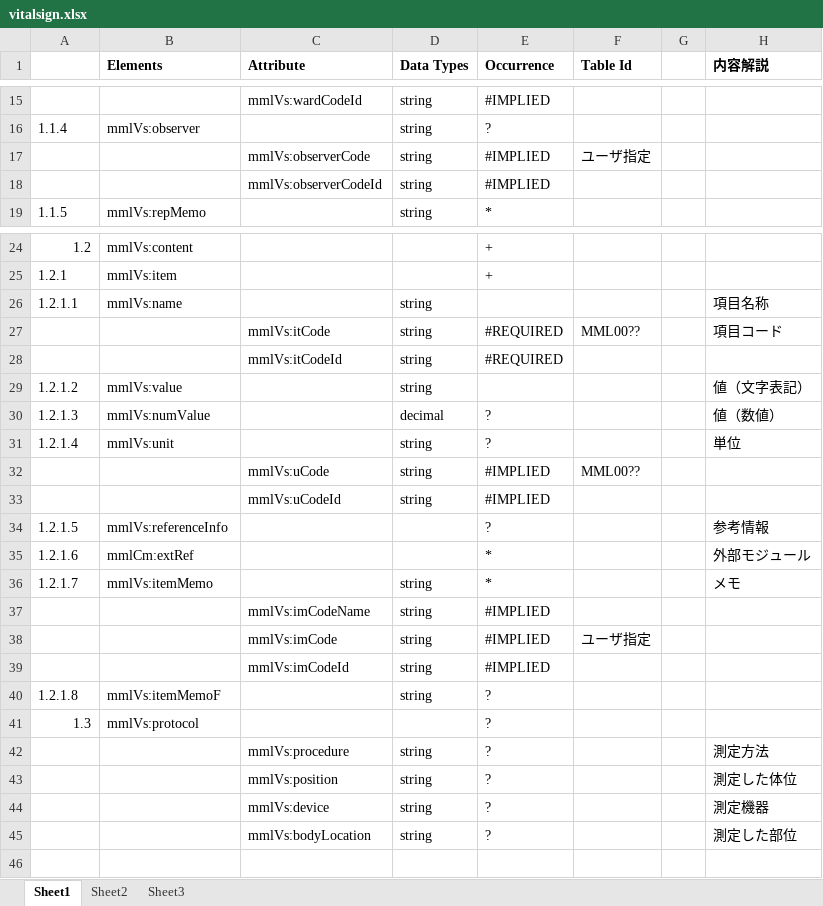
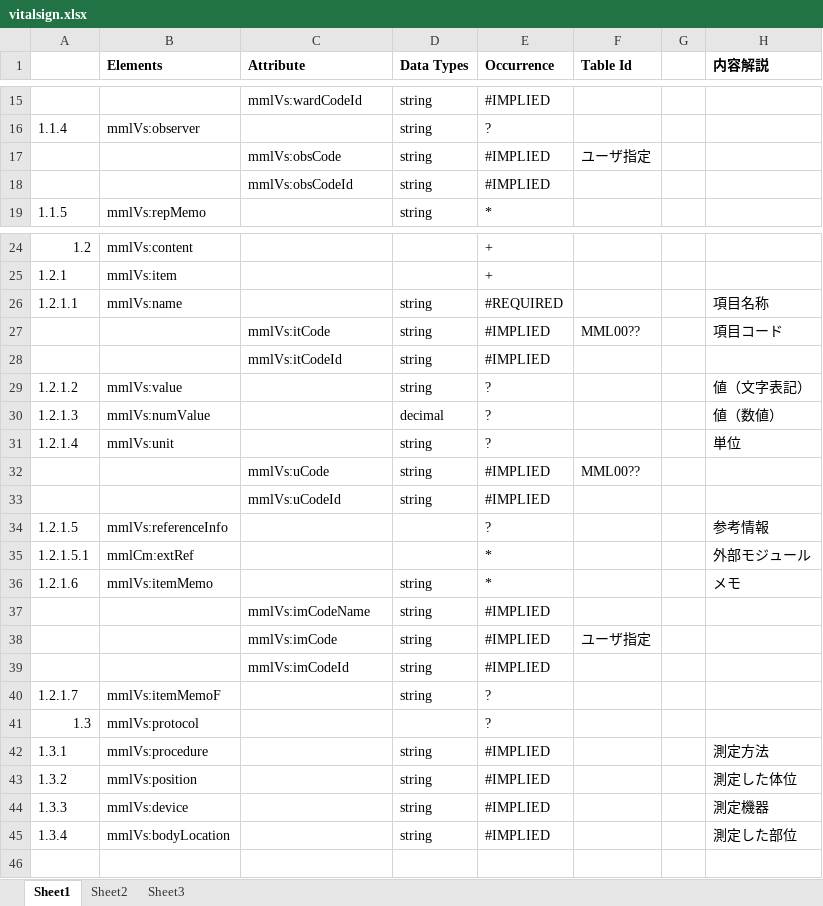
Before and after one commit to skoba/mml, an Excel workbook: doc/vitalsign.xlsx, sheet Sheet1, drawn as a sheet; only a part is shown, gaps mark what is left out; values as stored, in another font and other column widths than the file's, no borders; removed rows and columns are numbered as before the commit, all else as after; the diff names each change by its address in the sheet, - before the commit and + after, or states it on an @@ line.

```diff
--- a/doc/vitalsign.xlsx (sheet Sheet1)
+++ b/doc/vitalsign.xlsx (sheet Sheet1)
-C17 (Attribute): mmlVs:observerCode
+C17 (Attribute): mmlVs:obsCode
-C18 (Attribute): mmlVs:observerCodeId
+C18 (Attribute): mmlVs:obsCodeId
-E26 (Occurrence): (empty)
+E26 (Occurrence): #REQUIRED
-E27:E28 (Occurrence): #REQUIRED
+E27:E28 (Occurrence): #IMPLIED
-E29 (Occurrence): (empty)
+E29 (Occurrence): ?
-A35: 1.2.1.6
+A35: 1.2.1.5.1
-A36: 1.2.1.7
+A36: 1.2.1.6
-A40: 1.2.1.8
+A40: 1.2.1.7
-row 42:  |  | mmlVs:procedure | string | ? |  |  | 測定方法
-row 43:  |  | mmlVs:position | string | ? |  |  | 測定した体位
-row 44:  |  | mmlVs:device | string | ? |  |  | 測定機器
-row 45:  |  | mmlVs:bodyLocation | string | ? |  |  | 測定した部位
+row 42: 1.3.1 | mmlVs:procedure |  | string | #IMPLIED |  |  | 測定方法
+row 43: 1.3.2 | mmlVs:position |  | string | #IMPLIED |  |  | 測定した体位
+row 44: 1.3.3 | mmlVs:device |  | string | #IMPLIED |  |  | 測定機器
+row 45: 1.3.4 | mmlVs:bodyLocation |  | string | #IMPLIED |  |  | 測定した部位
```
Also changed, not shown: doc/mmlcare.xlsx, 3 other files.
